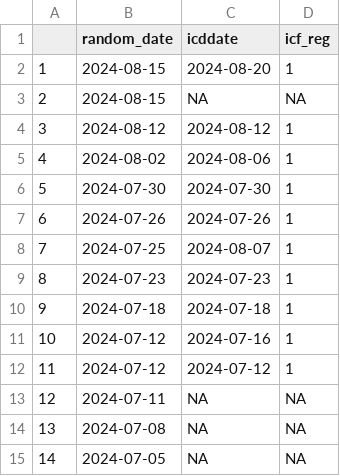
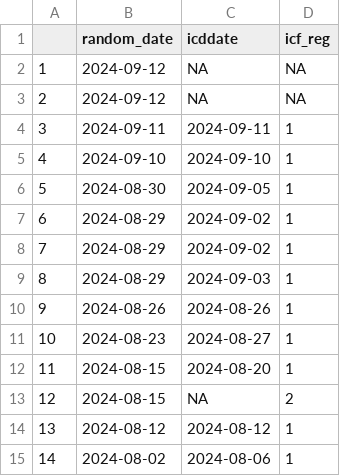
Before and after one commit to scjohannes/LIQPLAT-Website, a CSV file: recruitment/data/recruitment_data.csv, drawn as a sheet; only a part is shown; the shorter side is filled out with more unchanged rows; addresses are those after the commit; the diff names each change by its address in the sheet, - before the commit and + after, or states it on an @@ line.

Commit message:
- updated recruitment numbers

```diff
--- a/recruitment/data/recruitment_data.csv
+++ b/recruitment/data/recruitment_data.csv
+row 2: 1 | 2024-09-12 | NA | NA
+row 3: 2 | 2024-09-12 | NA | NA
+row 4: 3 | 2024-09-11 | 2024-09-11 | 1
+row 5: 4 | 2024-09-10 | 2024-09-10 | 1
+row 6: 5 | 2024-08-30 | 2024-09-05 | 1
+row 7: 6 | 2024-08-29 | 2024-09-02 | 1
+row 8: 7 | 2024-08-29 | 2024-09-02 | 1
+row 9: 8 | 2024-08-29 | 2024-09-03 | 1
+row 10: 9 | 2024-08-26 | 2024-08-26 | 1
+row 11: 10 | 2024-08-23 | 2024-08-27 | 1
@@ column A renumbered from row 12 down @@
-D13 (icf_reg): NA
+D13 (icf_reg): 2
```
Also changed, not shown: 5 other files.
